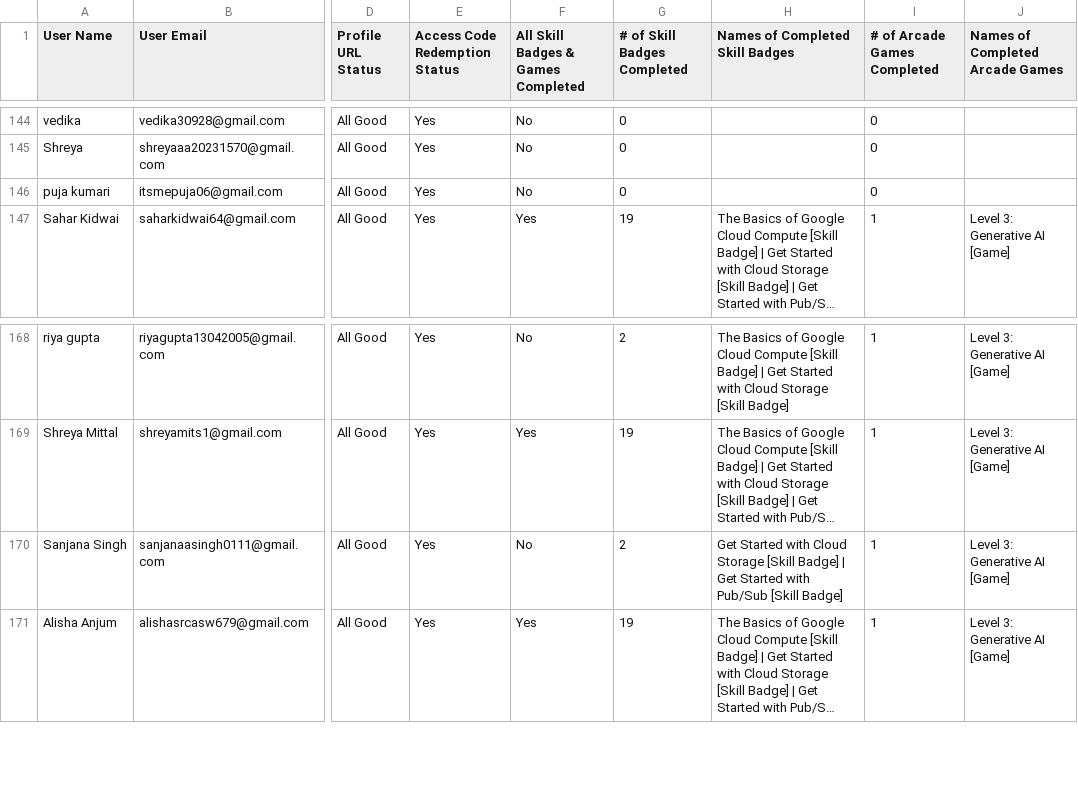
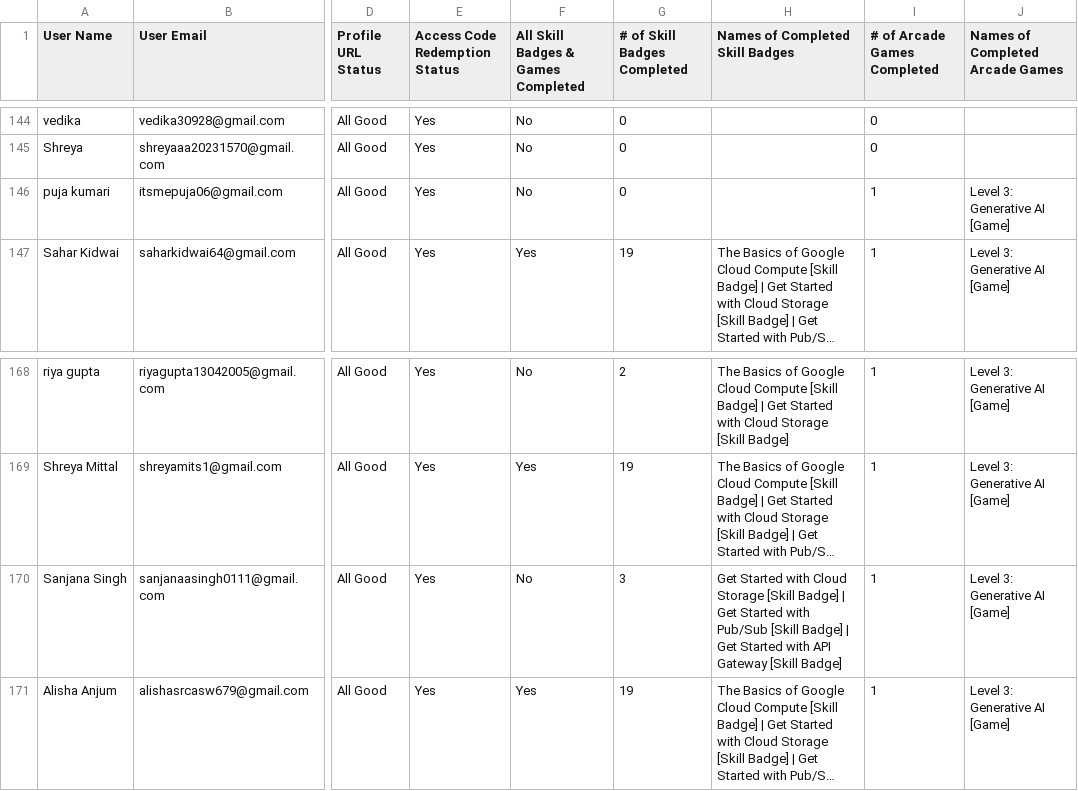
Before and after one commit to ParishiMishra/Cloud-Study-Jams-2025, a CSV file: participants.csv, drawn as a sheet; only a part is shown, gaps mark what is left out; long unchanged cells end in …; the diff covers the shown part only; the diff names each change by its address in the sheet, - before the commit and + after, or states it on an @@ line.

```diff
--- a/participants.csv
+++ b/participants.csv
-I146 (# of Arcade Games Completed): 0
+I146 (# of Arcade Games Completed): 1
-J146 (Names of Completed Arcade Games): (empty)
+J146 (Names of Completed Arcade Games): Level 3: Generative AI [Game]
-G170 (# of Skill Badges Completed): 2
+G170 (# of Skill Badges Completed): 3
-H170 (Names of Completed Skill Badges): …[Skill Badge]
+H170 (Names of Completed Skill Badges): …[Skill Badge] | Get Started with API Gateway [Skill Badge]
```
Also changed, not shown: 59 edited cells elsewhere in this file.
